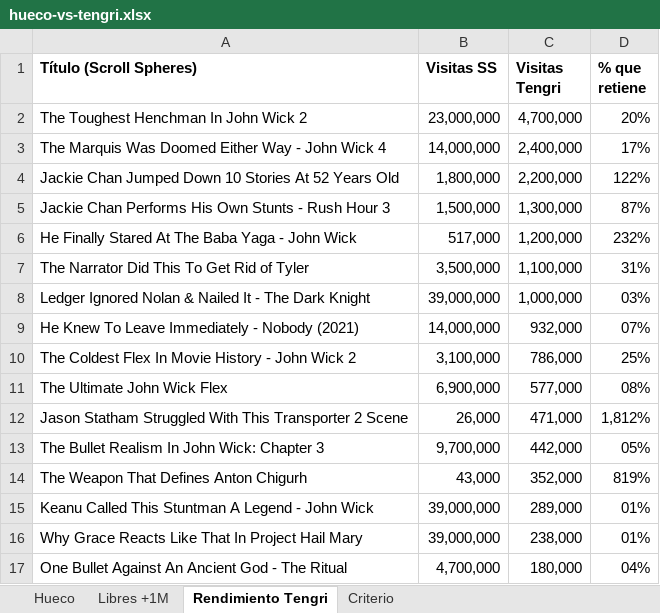
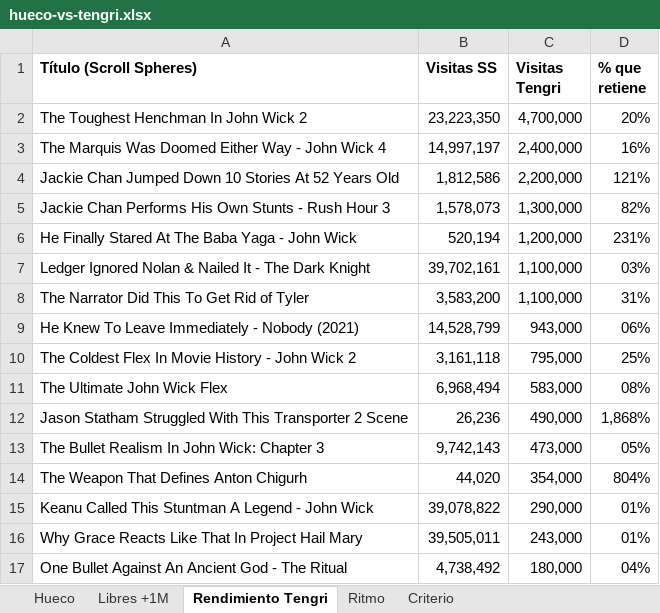
Before and after one commit to KasNaranja/You, an Excel workbook: analisis/scroll-spheres/hueco-vs-tengri.xlsx, sheet Rendimiento Tengri, drawn as a sheet; only a part is shown; values as stored, in another font and other column widths than the file's, no borders; removed rows and columns are numbered as before the commit, all else as after; the diff covers the shown part only; the diff names each change by its address in the sheet, - before the commit and + after, or states it on an @@ line.

```diff
--- a/analisis/scroll-spheres/hueco-vs-tengri.xlsx (sheet Rendimiento Tengri)
+++ b/analisis/scroll-spheres/hueco-vs-tengri.xlsx (sheet Rendimiento Tengri)
+sheet tab: Ritmo
-B2 (Visitas SS): 23,000,000
+B2 (Visitas SS): 23,223,350
-B3 (Visitas SS): 14,000,000
+B3 (Visitas SS): 14,997,197
-D3 (% que retiene): 17%
+D3 (% que retiene): 16%
-B4 (Visitas SS): 1,800,000
+B4 (Visitas SS): 1,812,586
-D4 (% que retiene): 122%
+D4 (% que retiene): 121%
-B5 (Visitas SS): 1,500,000
+B5 (Visitas SS): 1,578,073
-D5 (% que retiene): 87%
+D5 (% que retiene): 82%
-B6 (Visitas SS): 517,000
+B6 (Visitas SS): 520,194
-D6 (% que retiene): 232%
+D6 (% que retiene): 231%
+row 7: Ledger Ignored Nolan & Nailed It - The Dark Knight | 39,702,161 | 1,100,000 | 03%
-B8 (Visitas SS): 3,500,000
+B8 (Visitas SS): 3,583,200
-row 8: Ledger Ignored Nolan & Nailed It - The Dark Knight | 39,000,000 | 1,000,000 | 03%
-B9 (Visitas SS): 14,000,000
+B9 (Visitas SS): 14,528,799
-C9 (Visitas Tengri): 932,000
+C9 (Visitas Tengri): 943,000
-D9 (% que retiene): 07%
+D9 (% que retiene): 06%
-B10 (Visitas SS): 3,100,000
+B10 (Visitas SS): 3,161,118
-C10 (Visitas Tengri): 786,000
+C10 (Visitas Tengri): 795,000
-B11 (Visitas SS): 6,900,000
+B11 (Visitas SS): 6,968,494
-C11 (Visitas Tengri): 577,000
+C11 (Visitas Tengri): 583,000
-B12 (Visitas SS): 26,000
+B12 (Visitas SS): 26,236
-C12 (Visitas Tengri): 471,000
+C12 (Visitas Tengri): 490,000
-D12 (% que retiene): 1,812%
+D12 (% que retiene): 1,868%
-B13 (Visitas SS): 9,700,000
+B13 (Visitas SS): 9,742,143
-C13 (Visitas Tengri): 442,000
+C13 (Visitas Tengri): 473,000
-B14 (Visitas SS): 43,000
+B14 (Visitas SS): 44,020
-C14 (Visitas Tengri): 352,000
+C14 (Visitas Tengri): 354,000
-D14 (% que retiene): 819%
+D14 (% que retiene): 804%
-B15 (Visitas SS): 39,000,000
+B15 (Visitas SS): 39,078,822
-C15 (Visitas Tengri): 289,000
+C15 (Visitas Tengri): 290,000
-B16 (Visitas SS): 39,000,000
+B16 (Visitas SS): 39,505,011
-C16 (Visitas Tengri): 238,000
+C16 (Visitas Tengri): 243,000
-B17 (Visitas SS): 4,700,000
+B17 (Visitas SS): 4,738,492
```
Also changed, not shown: 1 added row, 1 removed row and 22 edited cells elsewhere in this sheet, sheet Hueco, sheet Libres +1M, sheet Criterio, 2 other files.
